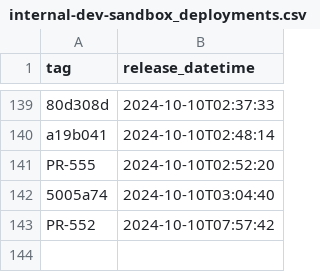
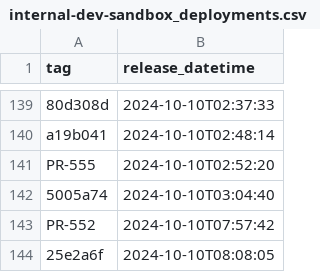
Before and after one commit to NHSDigital/electronic-prescription-service-clinical-prescription-tracker, a CSV file: _data/internal-dev-sandbox_deployments.csv, drawn as a sheet; only a part is shown, gaps mark what is left out; the diff names each change by its address in the sheet, - before the commit and + after, or states it on an @@ line.

```diff
--- a/_data/internal-dev-sandbox_deployments.csv
+++ b/_data/internal-dev-sandbox_deployments.csv
+row 144: 25e2a6f | 2024-10-10T08:08:05
```
Also changed, not shown: 1 other file.
